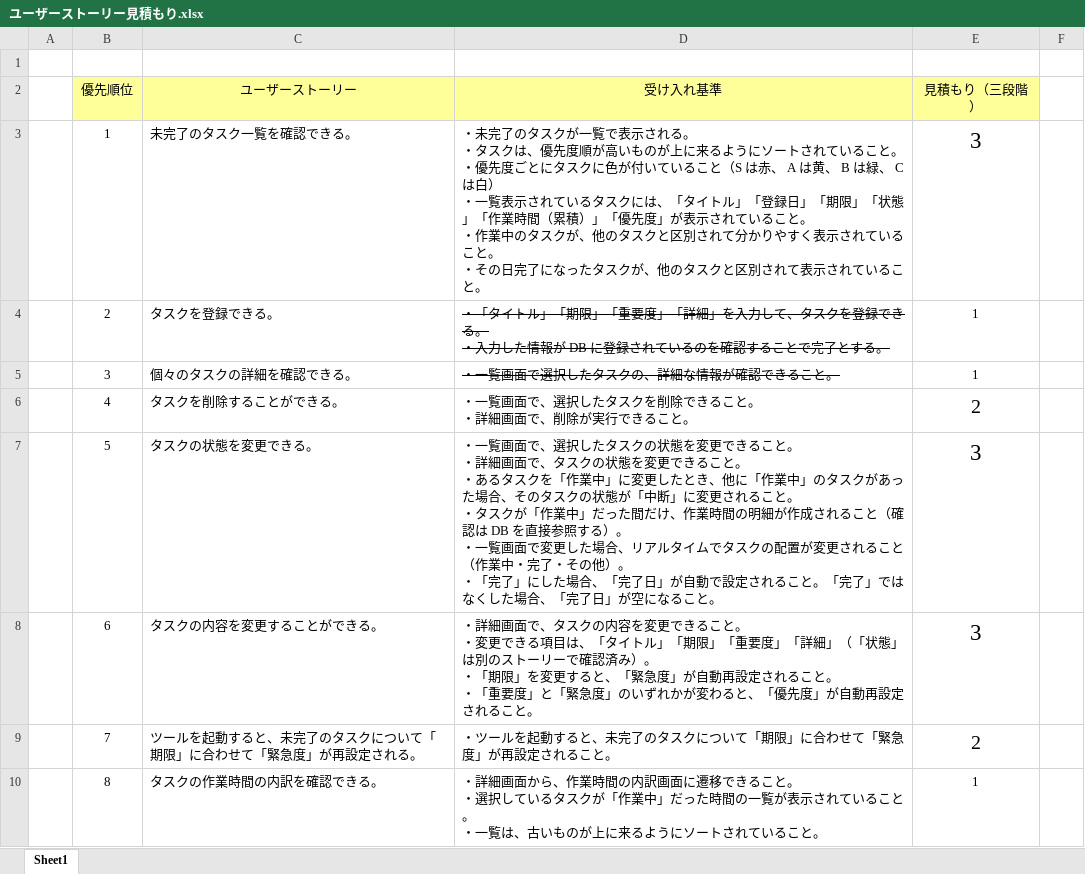
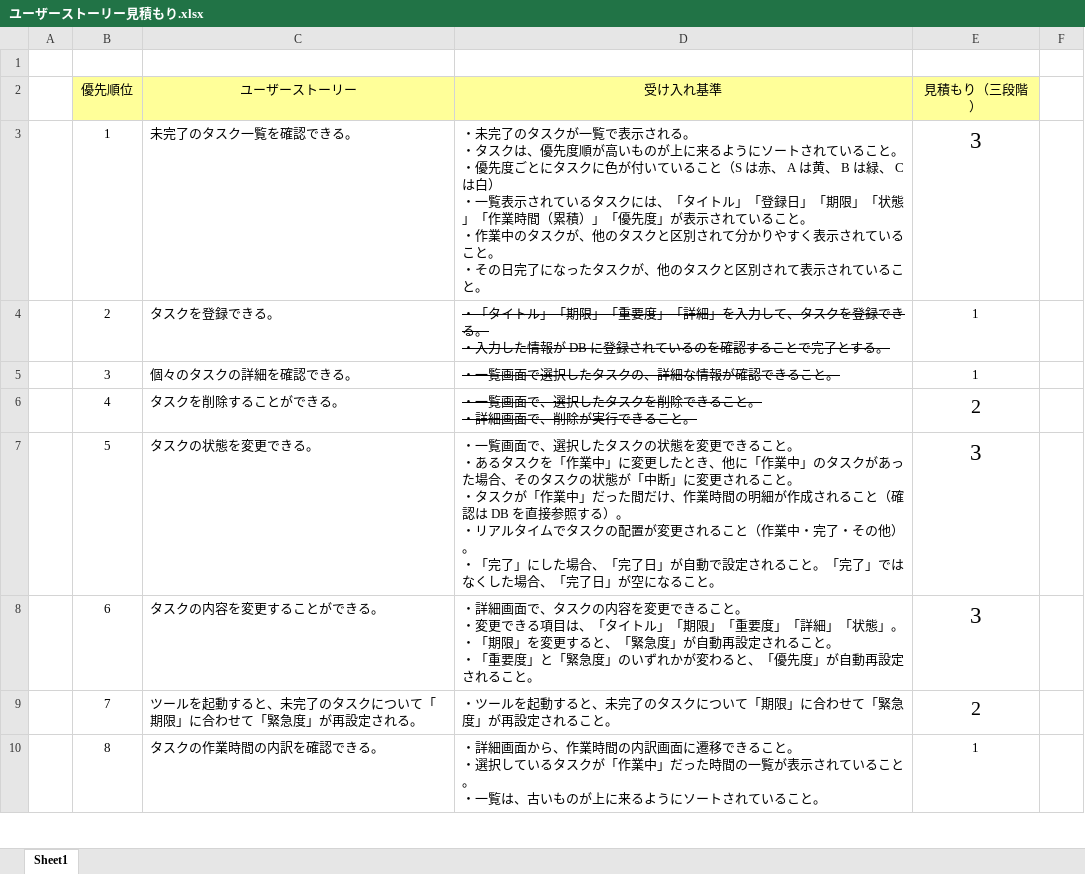
Before and after one commit to typescript-exercise/rusk, an Excel workbook: doc/ユーザーストーリー見積もり.xlsx, sheet Sheet1, drawn as a sheet; only a part is shown; values as stored, in another font and other column widths than the file's, no borders; ↵ is a line break in a cell; the diff names each change by its address in the sheet, - before the commit and + after, or states it on an @@ line.

```diff
--- a/doc/ユーザーストーリー見積もり.xlsx (sheet Sheet1)
+++ b/doc/ユーザーストーリー見積もり.xlsx (sheet Sheet1)
-D6 strikethrough: off
+D6 strikethrough: on
-D7 (受け入れ基準): …と。 ↵ ・詳細画面で、タスクの状態を変更できること。 ↵ ・あるタスクを「作業中」に変更したとき、他に「作業中」のタスクがあった場合、そのタスクの状態が「中断」に変更されること。 ↵ ・タスクが「作業中」だった間だけ、作業時間の明細が作成されること（確認は DB を直接参照する）。 ↵ ・一覧画面で変更した場合、リアルタ…
+D7 (受け入れ基準): …と。 ↵ ・あるタスクを「作業中」に変更したとき、他に「作業中」のタスクがあった場合、そのタスクの状態が「中断」に変更されること。 ↵ ・タスクが「作業中」だった間だけ、作業時間の明細が作成されること（確認は DB を直接参照する）。 ↵ ・リアルタ…
-D8 (受け入れ基準): …「詳細」（「状態」は別のストーリーで確認済み）。 ↵ ・「…
+D8 (受け入れ基準): …「詳細」「状態」。 ↵ ・「…
```
Also changed, not shown: 2 other files.
